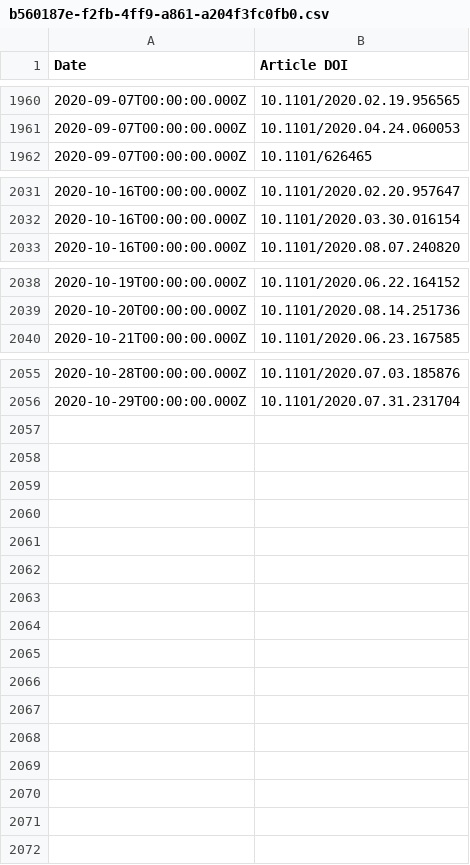
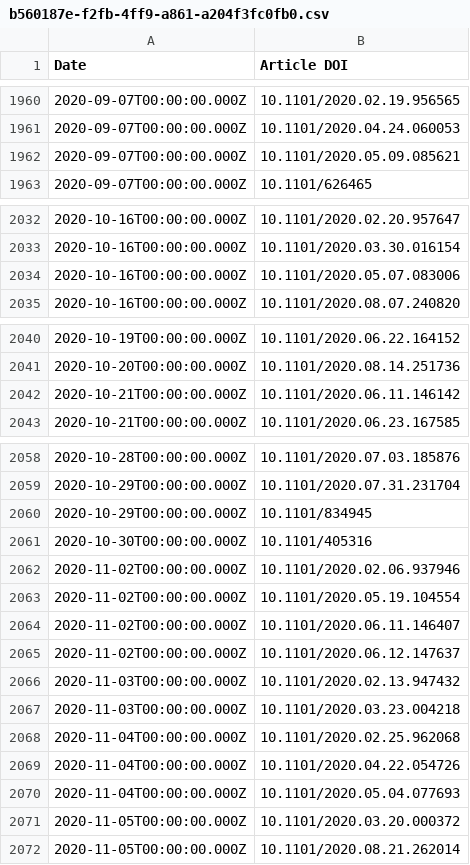
Before and after one commit to sciety/sciety, a CSV file: data/endorsements/b560187e-f2fb-4ff9-a861-a204f3fc0fb0.csv, drawn as a sheet; only a part is shown, gaps mark what is left out.

Commit message:
Update event data

```diff
--- a/data/endorsements/b560187e-f2fb-4ff9-a861-a204f3fc0fb0.csv
+++ b/data/endorsements/b560187e-f2fb-4ff9-a861-a204f3fc0fb0.csv
@@ -1961,2 +1961,3 @@ Date,Article DOI
 2020-09-07T00:00:00.000Z,10.1101/2020.04.24.060053
+2020-09-07T00:00:00.000Z,10.1101/2020.05.09.085621
 2020-09-07T00:00:00.000Z,10.1101/626465
@@ -2032,2 +2033,3 @@ Date,Article DOI
 2020-10-16T00:00:00.000Z,10.1101/2020.03.30.016154
+2020-10-16T00:00:00.000Z,10.1101/2020.05.07.083006
 2020-10-16T00:00:00.000Z,10.1101/2020.08.07.240820
@@ -2039,2 +2041,3 @@ Date,Article DOI
 2020-10-20T00:00:00.000Z,10.1101/2020.08.14.251736
+2020-10-21T00:00:00.000Z,10.1101/2020.06.11.146142
 2020-10-21T00:00:00.000Z,10.1101/2020.06.23.167585
@@ -2056 +2059,14 @@ Date,Article DOI
 2020-10-29T00:00:00.000Z,10.1101/2020.07.31.231704
+2020-10-29T00:00:00.000Z,10.1101/834945
+2020-10-30T00:00:00.000Z,10.1101/405316
+2020-11-02T00:00:00.000Z,10.1101/2020.02.06.937946
+2020-11-02T00:00:00.000Z,10.1101/2020.05.19.104554
+2020-11-02T00:00:00.000Z,10.1101/2020.06.11.146407
+2020-11-02T00:00:00.000Z,10.1101/2020.06.12.147637
+2020-11-03T00:00:00.000Z,10.1101/2020.02.13.947432
+2020-11-03T00:00:00.000Z,10.1101/2020.03.23.004218
+2020-11-04T00:00:00.000Z,10.1101/2020.02.25.962068
+2020-11-04T00:00:00.000Z,10.1101/2020.04.22.054726
+2020-11-04T00:00:00.000Z,10.1101/2020.05.04.077693
+2020-11-05T00:00:00.000Z,10.1101/2020.03.20.000372
+2020-11-05T00:00:00.000Z,10.1101/2020.08.21.262014
```
Also changed, not shown: data/endorsements/53ed5364-a016-11ea-bb37-0242ac130002.csv, data/reviews/316db7d9-88cc-4c26-b386-f067e0f56334.csv, 2 other files.
